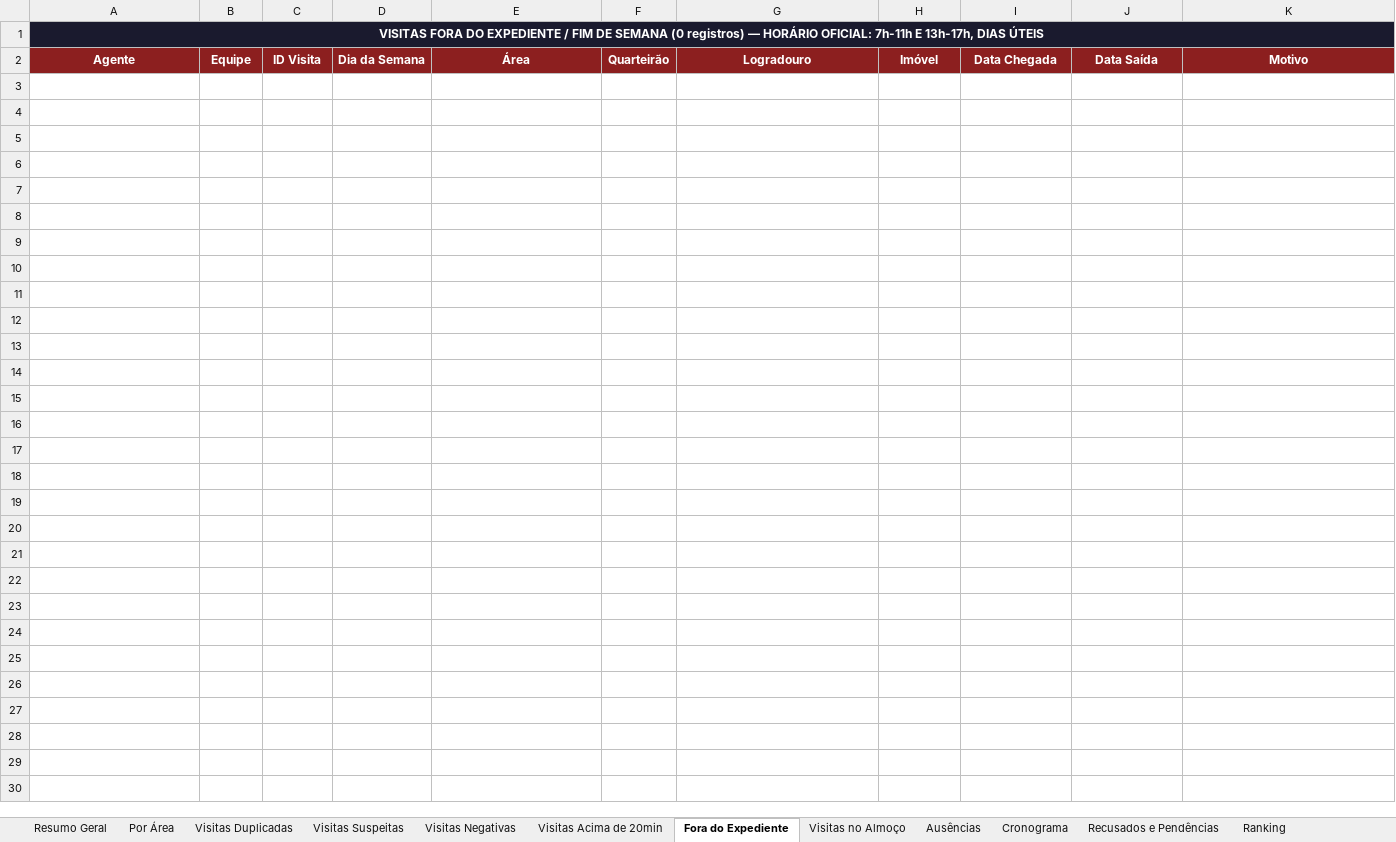
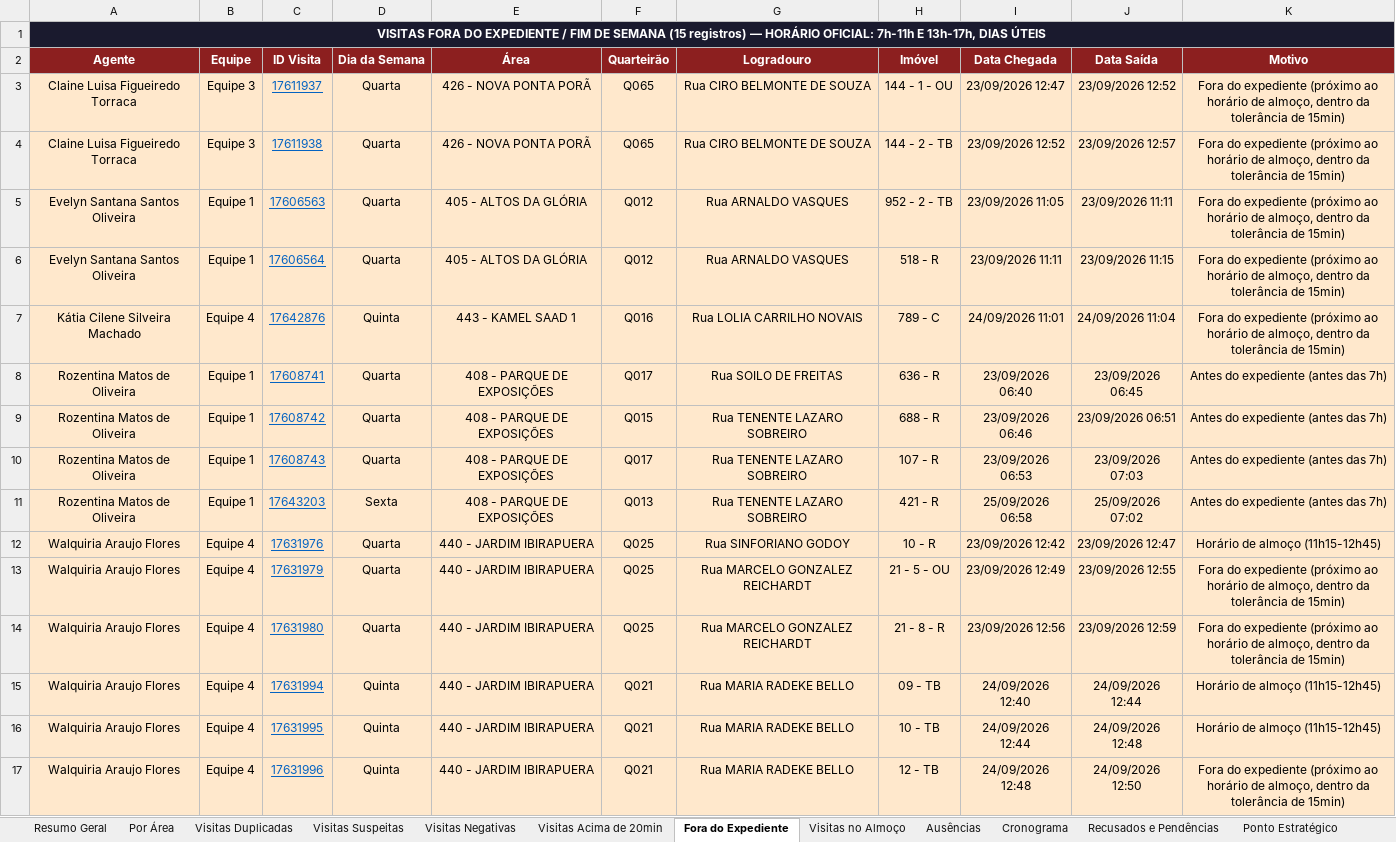
Before and after one commit to LucsDevPro/Sentinela, an Excel workbook: data/historico/semana_325.xlsx, sheet Fora do Expediente, drawn as a sheet; values as stored, in another font and other column widths than the file's, no borders; the diff names each change by its address in the sheet, - before the commit and + after, or states it on an @@ line.

```diff
--- a/data/historico/semana_325.xlsx (sheet Fora do Expediente)
+++ b/data/historico/semana_325.xlsx (sheet Fora do Expediente)
+sheet tab: Ponto Estratégico
-A1 (Agente): …DE SEMANA (0 registros) —…
+A1 (Agente): …DE SEMANA (15 registros) —…
+row 3: Claine Luisa Figueiredo Torraca | Equipe 3 | 17611937 | Quarta | 426 - NOVA PONTA PORÃ | Q065 | Rua CIRO BELMONTE DE SOUZA | 144 - 1 - OU | 23/09/2026 12:47 | 23/09/2026 12:52 | Fora do expediente (próximo ao horário de almoço, dentro da tolerância de 15min)
+row 4: Claine Luisa Figueiredo Torraca | Equipe 3 | 17611938 | Quarta | 426 - NOVA PONTA PORÃ | Q065 | Rua CIRO BELMONTE DE SOUZA | 144 - 2 - TB | 23/09/2026 12:52 | 23/09/2026 12:57 | Fora do expediente (próximo ao horário de almoço, dentro da tolerância de 15min)
+row 5: Evelyn Santana Santos Oliveira | Equipe 1 | 17606563 | Quarta | 405 - ALTOS DA GLÓRIA | Q012 | Rua ARNALDO VASQUES | 952 - 2 - TB | 23/09/2026 11:05 | 23/09/2026 11:11 | Fora do expediente (próximo ao horário de almoço, dentro da tolerância de 15min)
+row 6: Evelyn Santana Santos Oliveira | Equipe 1 | 17606564 | Quarta | 405 - ALTOS DA GLÓRIA | Q012 | Rua ARNALDO VASQUES | 518 - R | 23/09/2026 11:11 | 23/09/2026 11:15 | Fora do expediente (próximo ao horário de almoço, dentro da tolerância de 15min)
+row 7: Kátia Cilene Silveira Machado | Equipe 4 | 17642876 | Quinta | 443 - KAMEL SAAD 1 | Q016 | Rua LOLIA CARRILHO NOVAIS | 789 - C | 24/09/2026 11:01 | 24/09/2026 11:04 | Fora do expediente (próximo ao horário de almoço, dentro da tolerância de 15min)
+row 8: Rozentina Matos de Oliveira | Equipe 1 | 17608741 | Quarta | 408 - PARQUE DE EXPOSIÇÕES | Q017 | Rua SOILO DE FREITAS | 636 - R | 23/09/2026 06:40 | 23/09/2026 06:45 | Antes do expediente (antes das 7h)
+row 9: Rozentina Matos de Oliveira | Equipe 1 | 17608742 | Quarta | 408 - PARQUE DE EXPOSIÇÕES | Q015 | Rua TENENTE LAZARO SOBREIRO | 688 - R | 23/09/2026 06:46 | 23/09/2026 06:51 | Antes do expediente (antes das 7h)
+row 10: Rozentina Matos de Oliveira | Equipe 1 | 17608743 | Quarta | 408 - PARQUE DE EXPOSIÇÕES | Q017 | Rua TENENTE LAZARO SOBREIRO | 107 - R | 23/09/2026 06:53 | 23/09/2026 07:03 | Antes do expediente (antes das 7h)
+row 11: Rozentina Matos de Oliveira | Equipe 1 | 17643203 | Sexta | 408 - PARQUE DE EXPOSIÇÕES | Q013 | Rua TENENTE LAZARO SOBREIRO | 421 - R | 25/09/2026 06:58 | 25/09/2026 07:02 | Antes do expediente (antes das 7h)
+row 12: Walquiria Araujo Flores | Equipe 4 | 17631976 | Quarta | 440 - JARDIM IBIRAPUERA | Q025 | Rua SINFORIANO GODOY | 10 - R | 23/09/2026 12:42 | 23/09/2026 12:47 | Horário de almoço (11h15-12h45)
+row 13: Walquiria Araujo Flores | Equipe 4 | 17631979 | Quarta | 440 - JARDIM IBIRAPUERA | Q025 | Rua MARCELO GONZALEZ REICHARDT | 21 - 5 - OU | 23/09/2026 12:49 | 23/09/2026 12:55 | Fora do expediente (próximo ao horário de almoço, dentro da tolerância de 15min)
+row 14: Walquiria Araujo Flores | Equipe 4 | 17631980 | Quarta | 440 - JARDIM IBIRAPUERA | Q025 | Rua MARCELO GONZALEZ REICHARDT | 21 - 8 - R | 23/09/2026 12:56 | 23/09/2026 12:59 | Fora do expediente (próximo ao horário de almoço, dentro da tolerância de 15min)
+row 15: Walquiria Araujo Flores | Equipe 4 | 17631994 | Quinta | 440 - JARDIM IBIRAPUERA | Q021 | Rua MARIA RADEKE BELLO | 09 - TB | 24/09/2026 12:40 | 24/09/2026 12:44 | Horário de almoço (11h15-12h45)
+row 16: Walquiria Araujo Flores | Equipe 4 | 17631995 | Quinta | 440 - JARDIM IBIRAPUERA | Q021 | Rua MARIA RADEKE BELLO | 10 - TB | 24/09/2026 12:44 | 24/09/2026 12:48 | Horário de almoço (11h15-12h45)
+row 17: Walquiria Araujo Flores | Equipe 4 | 17631996 | Quinta | 440 - JARDIM IBIRAPUERA | Q021 | Rua MARIA RADEKE BELLO | 12 - TB | 24/09/2026 12:48 | 24/09/2026 12:50 | Fora do expediente (próximo ao horário de almoço, dentro da tolerância de 15min)
```
Also changed, not shown: sheet Ranking, sheet Resumo Geral, sheet Por Área, sheet Ausências, sheet Recusados e Pendências, sheet Visitas Acima de 20min, 3 more sheets, data/Analise_Consolidada.xlsx, data/historico/semana_320.xlsx, 30 other files.
